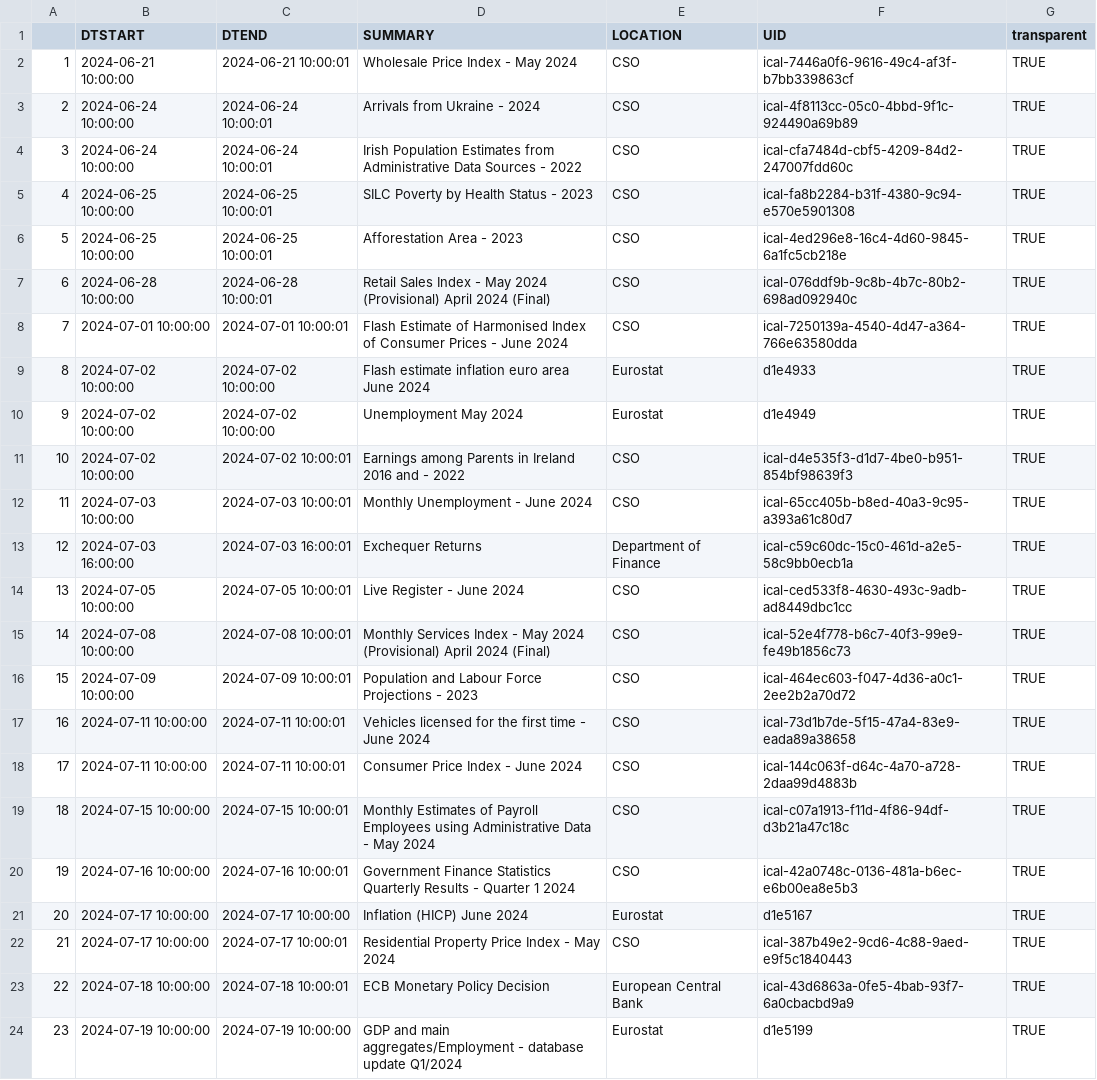
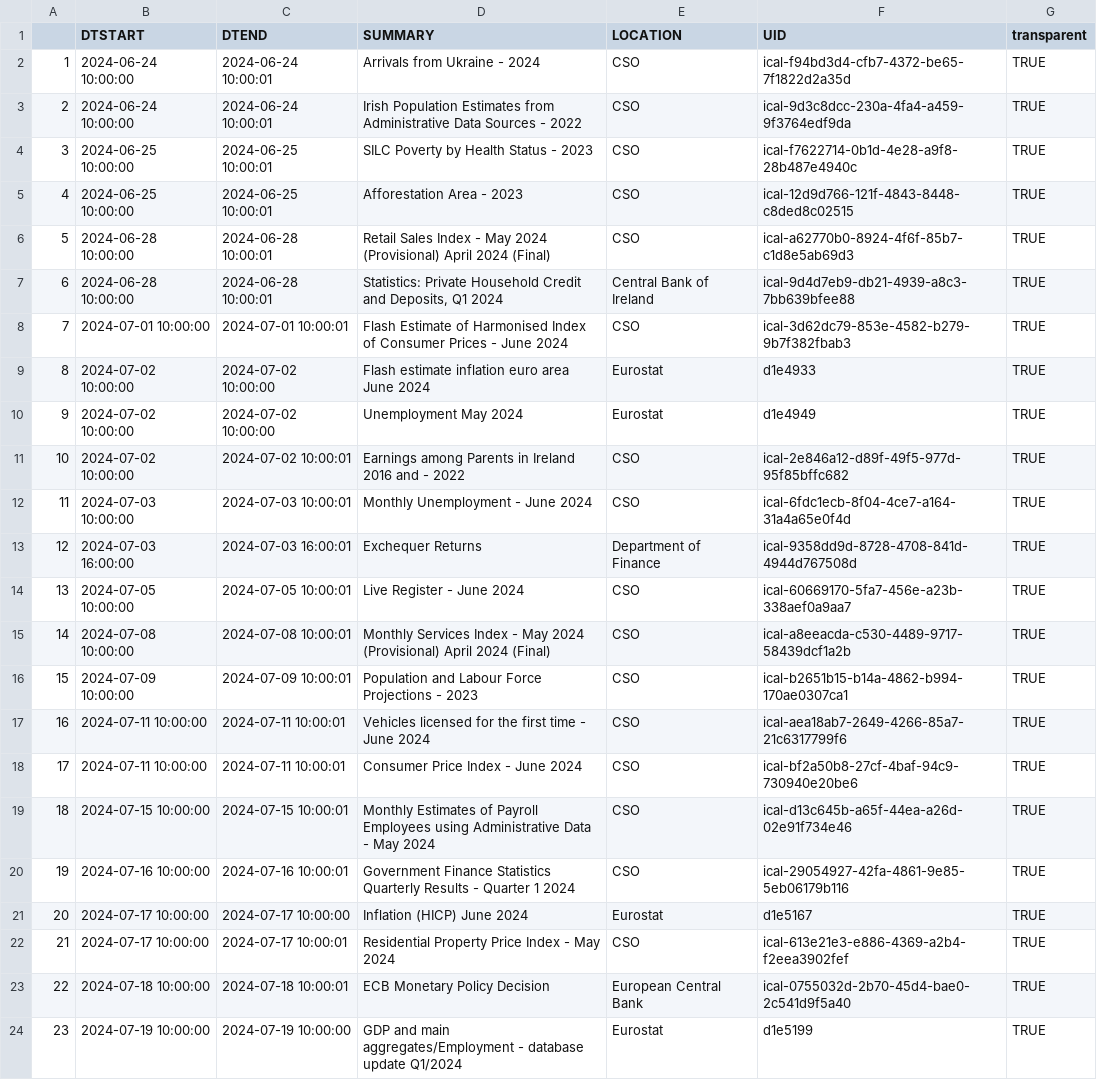
Before and after one commit to mflanagan201/gcal_auto, a CSV file: ECON_CAL.CSV, drawn as a sheet; only a part is shown; the diff covers the shown part only; the diff names each change by its address in the sheet, - before the commit and + after, or states it on an @@ line.

Commit message:
Add econ_cal.csv

```diff
--- a/ECON_CAL.CSV
+++ b/ECON_CAL.CSV
-B2 (DTSTART): 2024-06-21 10:00:00
+B2 (DTSTART): 2024-06-24 10:00:00
-C2 (DTEND): 2024-06-21 10:00:01
+C2 (DTEND): 2024-06-24 10:00:01
-D2 (SUMMARY): Wholesale Price Index - May 2024
+D2 (SUMMARY): Arrivals from Ukraine - 2024
-F2 (UID): ical-7446a0f6-9616-49c4-af3f-b7bb339863cf
+F2 (UID): ical-f94bd3d4-cfb7-4372-be65-7f1822d2a35d
-D3 (SUMMARY): Arrivals from Ukraine - 2024
+D3 (SUMMARY): Irish Population Estimates from Administrative Data Sources - 2022
-F3 (UID): ical-4f8113cc-05c0-4bbd-9f1c-924490a69b89
+F3 (UID): ical-9d3c8dcc-230a-4fa4-a459-9f3764edf9da
-B4 (DTSTART): 2024-06-24 10:00:00
+B4 (DTSTART): 2024-06-25 10:00:00
-C4 (DTEND): 2024-06-24 10:00:01
+C4 (DTEND): 2024-06-25 10:00:01
-D4 (SUMMARY): Irish Population Estimates from Administrative Data Sources - 2022
+D4 (SUMMARY): SILC Poverty by Health Status - 2023
-F4 (UID): ical-cfa7484d-cbf5-4209-84d2-247007fdd60c
+F4 (UID): ical-f7622714-0b1d-4e28-a9f8-28b487e4940c
-D5 (SUMMARY): SILC Poverty by Health Status - 2023
+D5 (SUMMARY): Afforestation Area - 2023
-F5 (UID): ical-fa8b2284-b31f-4380-9c94-e570e5901308
+F5 (UID): ical-12d9d766-121f-4843-8448-c8ded8c02515
-B6 (DTSTART): 2024-06-25 10:00:00
+B6 (DTSTART): 2024-06-28 10:00:00
-C6 (DTEND): 2024-06-25 10:00:01
+C6 (DTEND): 2024-06-28 10:00:01
-D6 (SUMMARY): Afforestation Area - 2023
+D6 (SUMMARY): Retail Sales Index - May 2024 (Provisional) April 2024 (Final)
-F6 (UID): ical-4ed296e8-16c4-4d60-9845-6a1fc5cb218e
+F6 (UID): ical-a62770b0-8924-4f6f-85b7-c1d8e5ab69d3
-D7 (SUMMARY): Retail Sales Index - May 2024 (Provisional) April 2024 (Final)
+D7 (SUMMARY): Statistics: Private Household Credit and Deposits, Q1 2024
-E7 (LOCATION): CSO
+E7 (LOCATION): Central Bank of Ireland
-F7 (UID): ical-076ddf9b-9c8b-4b7c-80b2-698ad092940c
+F7 (UID): ical-9d4d7eb9-db21-4939-a8c3-7bb639bfee88
-F8 (UID): ical-7250139a-4540-4d47-a364-766e63580dda
+F8 (UID): ical-3d62dc79-853e-4582-b279-9b7f382fbab3
-F11 (UID): ical-d4e535f3-d1d7-4be0-b951-854bf98639f3
+F11 (UID): ical-2e846a12-d89f-49f5-977d-95f85bffc682
-F12 (UID): ical-65cc405b-b8ed-40a3-9c95-a393a61c80d7
+F12 (UID): ical-6fdc1ecb-8f04-4ce7-a164-31a4a65e0f4d
-F13 (UID): ical-c59c60dc-15c0-461d-a2e5-58c9bb0ecb1a
+F13 (UID): ical-9358dd9d-8728-4708-841d-4944d767508d
-F14 (UID): ical-ced533f8-4630-493c-9adb-ad8449dbc1cc
+F14 (UID): ical-60669170-5fa7-456e-a23b-338aef0a9aa7
-F15 (UID): ical-52e4f778-b6c7-40f3-99e9-fe49b1856c73
+F15 (UID): ical-a8eeacda-c530-4489-9717-58439dcf1a2b
-F16 (UID): ical-464ec603-f047-4d36-a0c1-2ee2b2a70d72
+F16 (UID): ical-b2651b15-b14a-4862-b994-170ae0307ca1
-F17 (UID): ical-73d1b7de-5f15-47a4-83e9-eada89a38658
+F17 (UID): ical-aea18ab7-2649-4266-85a7-21c6317799f6
-F18 (UID): ical-144c063f-d64c-4a70-a728-2daa99d4883b
+F18 (UID): ical-bf2a50b8-27cf-4baf-94c9-730940e20be6
-F19 (UID): ical-c07a1913-f11d-4f86-94df-d3b21a47c18c
+F19 (UID): ical-d13c645b-a65f-44ea-a26d-02e91f734e46
-F20 (UID): ical-42a0748c-0136-481a-b6ec-e6b00ea8e5b3
+F20 (UID): ical-29054927-42fa-4861-9e85-5eb06179b116
-F22 (UID): ical-387b49e2-9cd6-4c88-9aed-e9f5c1840443
+F22 (UID): ical-613e21e3-e886-4369-a2b4-f2eea3902fef
-F23 (UID): ical-43d6863a-0fe5-4bab-93f7-6a0cbacbd9a9
+F23 (UID): ical-0755032d-2b70-45d4-bae0-2c541d9f5a40
```
Also changed, not shown: 15 edited cells elsewhere in this file.
